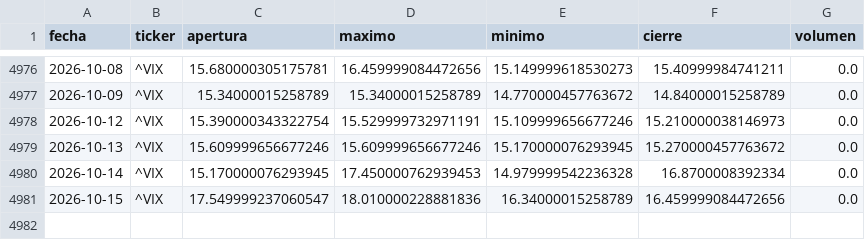
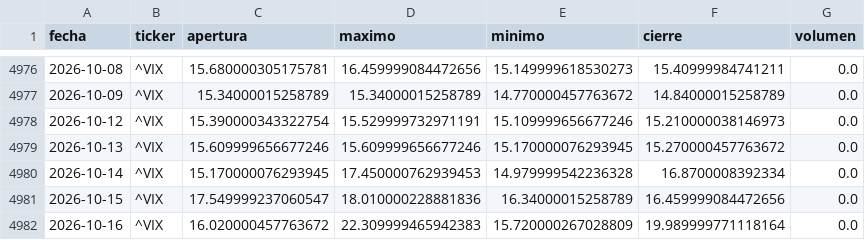
Before and after one commit to theosantacruz13-coder/Panel-bolsa-usa, a CSV file: datos/csv/VIX_diario.csv, drawn as a sheet; only a part is shown, gaps mark what is left out.

```diff
--- a/datos/csv/VIX_diario.csv
+++ b/datos/csv/VIX_diario.csv
@@ -4981 +4981,2 @@ fecha,ticker,apertura,maximo,minimo,cierre,volumen
 2026-10-15,^VIX,17.549999237060547,18.010000228881836,16.34000015258789,16.459999084472656,0.0
+2026-10-16,^VIX,16.020000457763672,22.309999465942383,15.720000267028809,19.989999771118164,0.0
```
Also changed, not shown: datos/csv/DIA_diario.csv, datos/csv/DJI_diario.csv, 14 other files.
